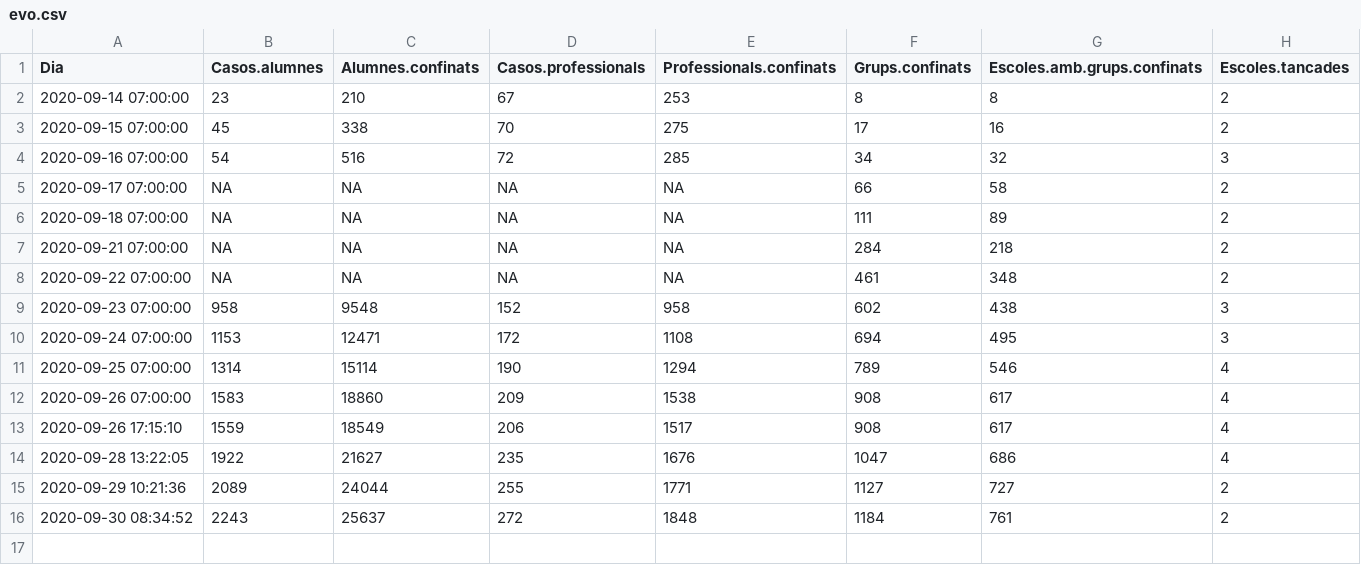
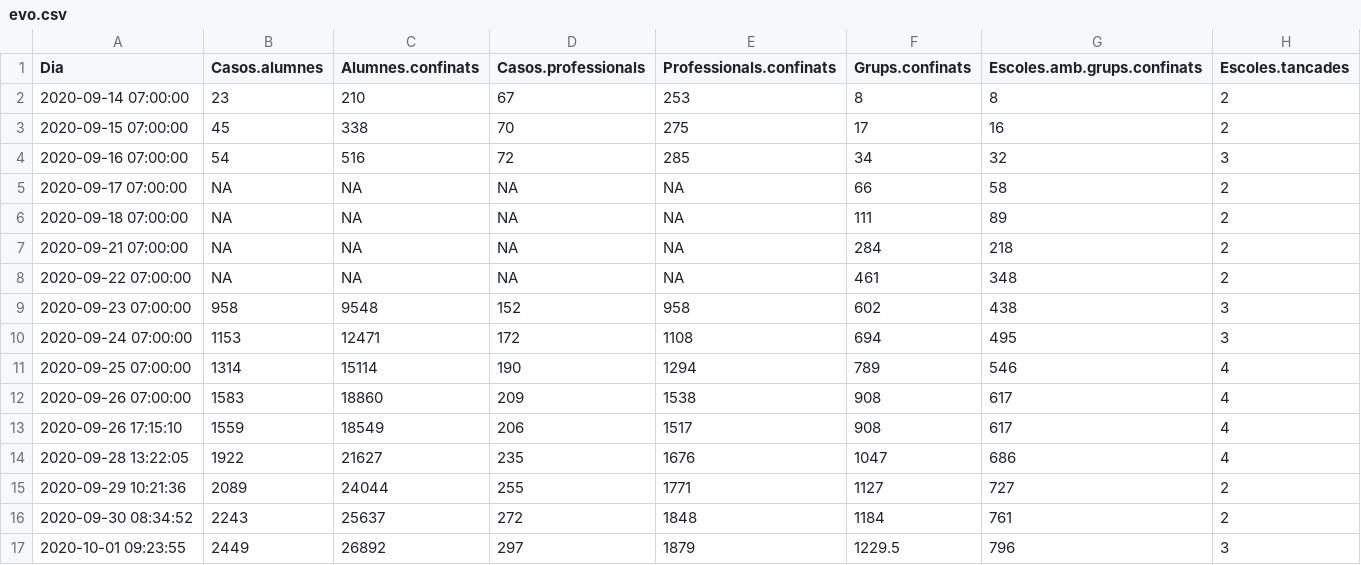
Before and after one commit to ecorreig/escoles, a CSV file: data/evo.csv, drawn as a sheet; the diff names each change by its address in the sheet, - before the commit and + after, or states it on an @@ line.

Commit message:
fix bug new data

```diff
--- a/data/evo.csv
+++ b/data/evo.csv
+row 17: 2020-10-01 09:23:55 | 2449 | 26892 | 297 | 1879 | 1229.5 | 796 | 3
```
Also changed, not shown: 1 other file.
